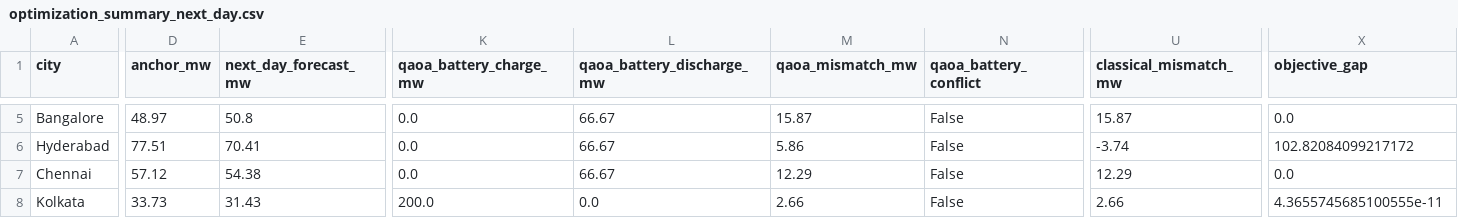
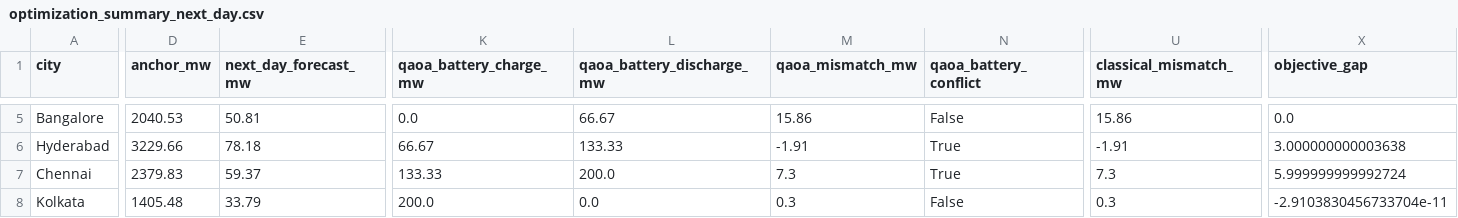
Before and after one commit to vyshini/smartgrid-digital-twin, a CSV file: quantum_optimization/results/optimization_summary_next_day.csv, drawn as a sheet; only a part is shown, gaps mark what is left out; the diff covers the shown part only; the diff names each change by its address in the sheet, - before the commit and + after, or states it on an @@ line.

```diff
--- a/quantum_optimization/results/optimization_summary_next_day.csv
+++ b/quantum_optimization/results/optimization_summary_next_day.csv
-D5 (anchor_mw): 48.97
+D5 (anchor_mw): 2040.53
-E5 (next_day_forecast_mw): 50.8
+E5 (next_day_forecast_mw): 50.81
-M5 (qaoa_mismatch_mw): 15.87
+M5 (qaoa_mismatch_mw): 15.86
-U5 (classical_mismatch_mw): 15.87
+U5 (classical_mismatch_mw): 15.86
-D6 (anchor_mw): 77.51
+D6 (anchor_mw): 3229.66
-E6 (next_day_forecast_mw): 70.41
+E6 (next_day_forecast_mw): 78.18
-K6 (qaoa_battery_charge_mw): 0.0
+K6 (qaoa_battery_charge_mw): 66.67
-L6 (qaoa_battery_discharge_mw): 66.67
+L6 (qaoa_battery_discharge_mw): 133.33
-M6 (qaoa_mismatch_mw): 5.86
+M6 (qaoa_mismatch_mw): -1.91
-N6:N7 (qaoa_battery_conflict): False
+N6:N7 (qaoa_battery_conflict): True
-U6 (classical_mismatch_mw): -3.74
+U6 (classical_mismatch_mw): -1.91
-X6 (objective_gap): 102.82084099217172
+X6 (objective_gap): 3.000000000003638
-D7 (anchor_mw): 57.12
+D7 (anchor_mw): 2379.83
-E7 (next_day_forecast_mw): 54.38
+E7 (next_day_forecast_mw): 59.37
-K7 (qaoa_battery_charge_mw): 0.0
+K7 (qaoa_battery_charge_mw): 133.33
-L7 (qaoa_battery_discharge_mw): 66.67
+L7 (qaoa_battery_discharge_mw): 200.0
-M7 (qaoa_mismatch_mw): 12.29
+M7 (qaoa_mismatch_mw): 7.3
-U7 (classical_mismatch_mw): 12.29
+U7 (classical_mismatch_mw): 7.3
-X7 (objective_gap): 0.0
+X7 (objective_gap): 5.999999999992724
-D8 (anchor_mw): 33.73
+D8 (anchor_mw): 1405.48
-E8 (next_day_forecast_mw): 31.43
+E8 (next_day_forecast_mw): 33.79
-M8 (qaoa_mismatch_mw): 2.66
+M8 (qaoa_mismatch_mw): 0.3
-U8 (classical_mismatch_mw): 2.66
+U8 (classical_mismatch_mw): 0.3
-X8 (objective_gap): 4.3655745685100555e-11
+X8 (objective_gap): -2.9103830456733704e-11
```
Also changed, not shown: 45 edited cells elsewhere in this file, 44 other files.
